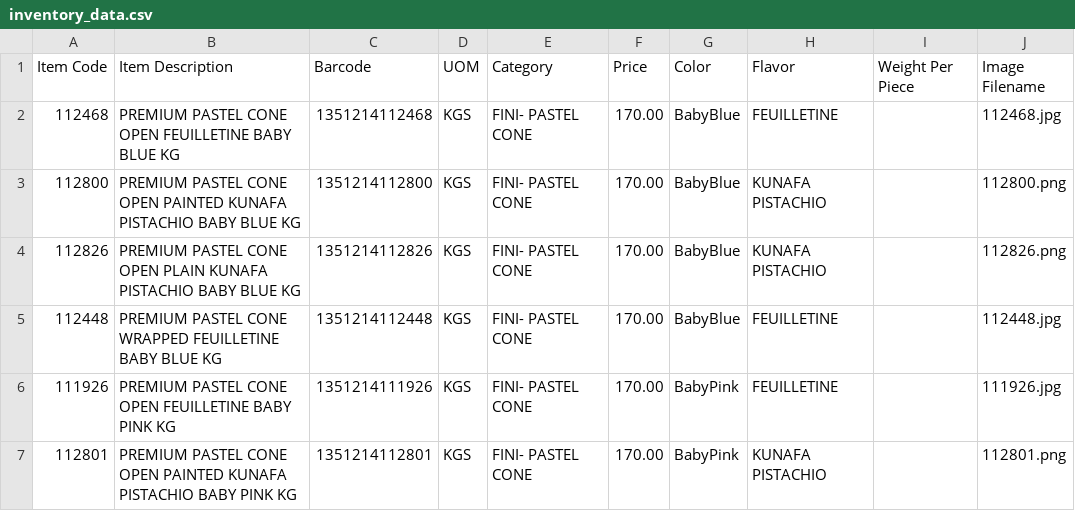
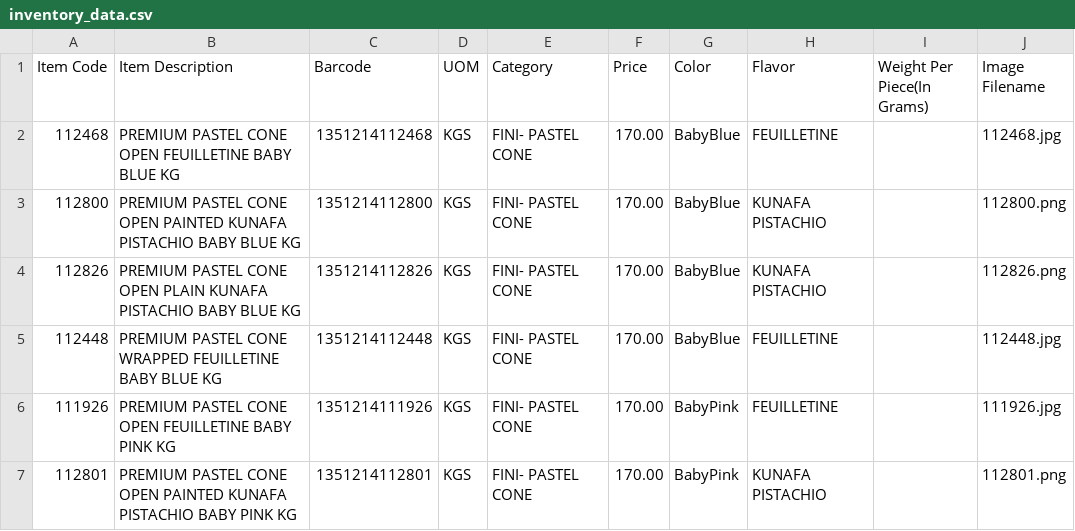
Before and after one commit to inventory-choco/inventory-catalogue-website, a CSV file: inventory_data.csv, drawn as a sheet; only a part is shown.

Commit message:
header changed

```diff
--- a/inventory_data.csv
+++ b/inventory_data.csv
@@ -1,2 +1,2 @@
-Item Code,Item Description,Barcode,UOM,Category,Price,Color,Flavor,Weight Per Piece,Image Filename
+Item Code,Item Description,Barcode,UOM,Category,Price,Color,Flavor,Weight Per Piece(In Grams),Image Filename
 112468,PREMIUM PASTEL CONE OPEN FEUILLETINE BABY BLUE KG,1351214112468,KGS,FINI- PASTEL CONE,170.00,BabyBlue,FEUILLETINE,,112468.jpg
```
